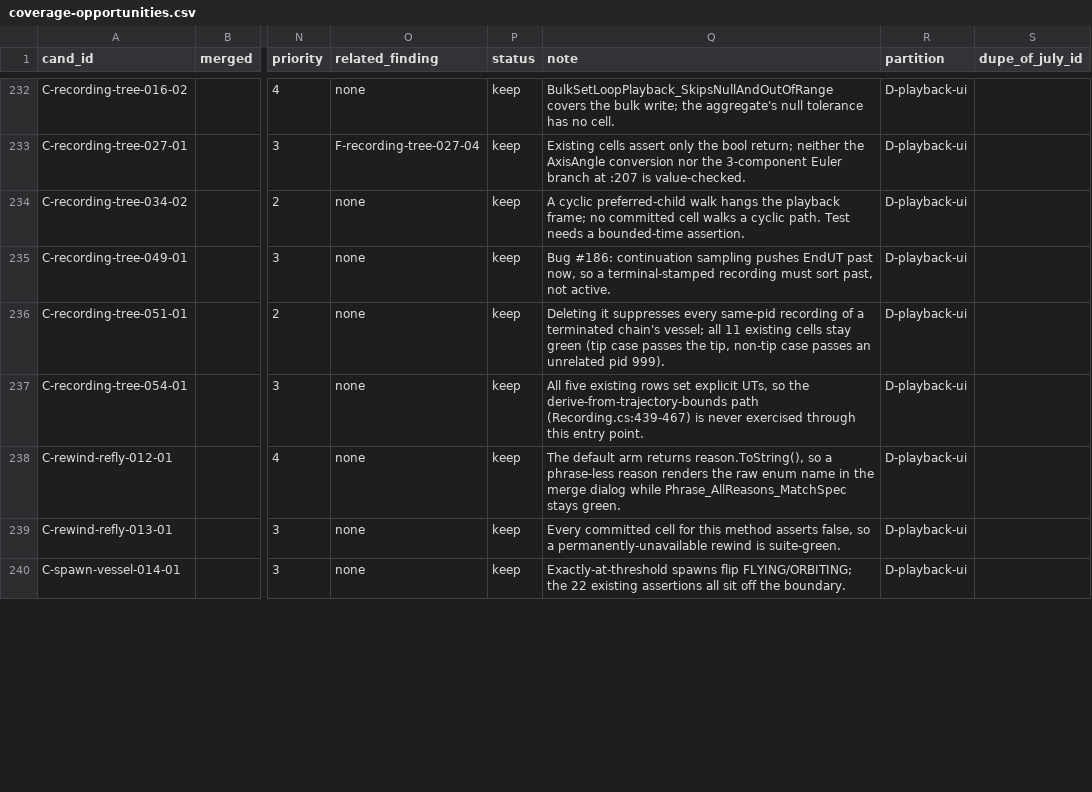
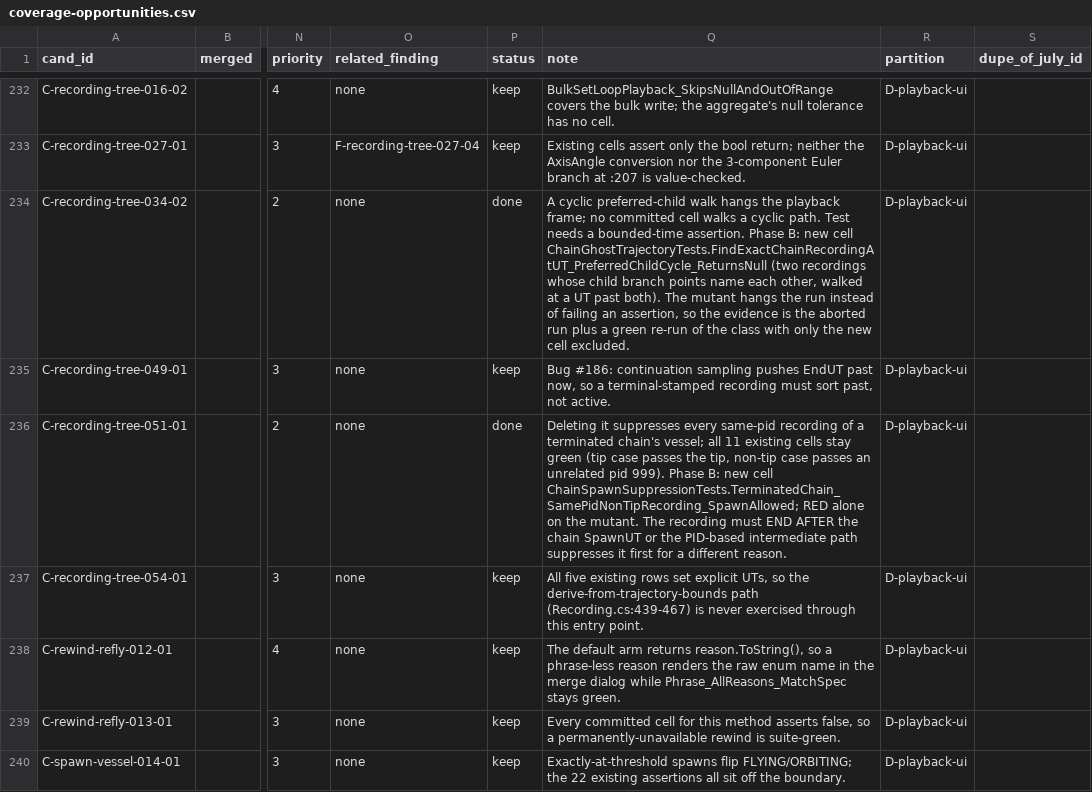
Before and after one commit to vl3c/Parsek, a CSV file: docs/dev/research/test-quality-audit-2026-09-14/coverage-opportunities.csv, drawn as a sheet; only a part is shown, gaps mark what is left out; the diff covers the shown part only; the diff names each change by its address in the sheet, - before the commit and + after, or states it on an @@ line.

```diff
--- a/docs/dev/research/test-quality-audit-2026-09-14/coverage-opportunities.csv
+++ b/docs/dev/research/test-quality-audit-2026-09-14/coverage-opportunities.csv
-P234 (status): keep
+P234 (status): done
-Q234 (note): …bounded-time assertion.
+Q234 (note): …bounded-time assertion. Phase B: new cell ChainGhostTrajectoryTests.FindExactChainRecordingAtUT_PreferredChildCycle_ReturnsNull (two recordings whose child branch points name each other, walked at a UT past both). The mutant hangs the run instead of failing an assertion, so the evidence is the aborted run plus a green re-run of the class with only the new cell excluded.
-P236 (status): keep
+P236 (status): done
-Q236 (note): …pid 999).
+Q236 (note): …pid 999). Phase B: new cell ChainSpawnSuppressionTests.TerminatedChain_SamePidNonTipRecording_SpawnAllowed; RED alone on the mutant. The recording must END AFTER the chain SpawnUT or the PID-based intermediate path suppresses it first for a different reason.
```
Also changed, not shown: 2 edited cells elsewhere in this file, docs/dev/research/test-quality-audit-2026-09-14/mutations/mutations.csv, 5 other files.
